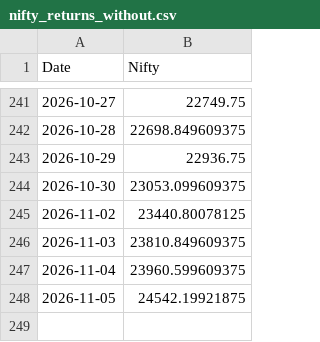
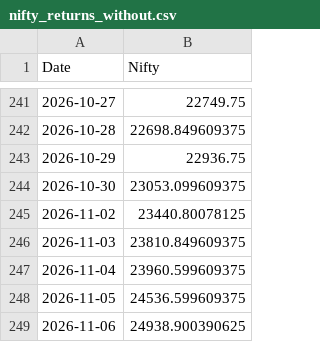
Before and after one commit to rahuly3108/Stock_pyodide, a CSV file: nifty_returns_without.csv, drawn as a sheet; only a part is shown, gaps mark what is left out.

```diff
--- a/nifty_returns_without.csv
+++ b/nifty_returns_without.csv
@@ -247,2 +247,3 @@ Date,Nifty
 2026-11-04,23960.599609375
-2026-11-05,24542.19921875
+2026-11-05,24536.599609375
+2026-11-06,24938.900390625
```
Also changed, not shown: nifty_returns.csv, stock_prt_chng.csv, 1 other file.
